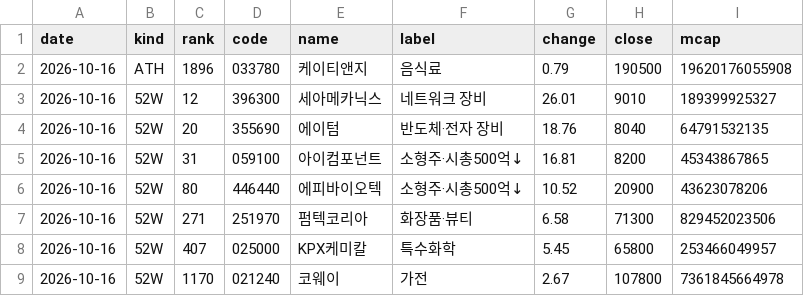
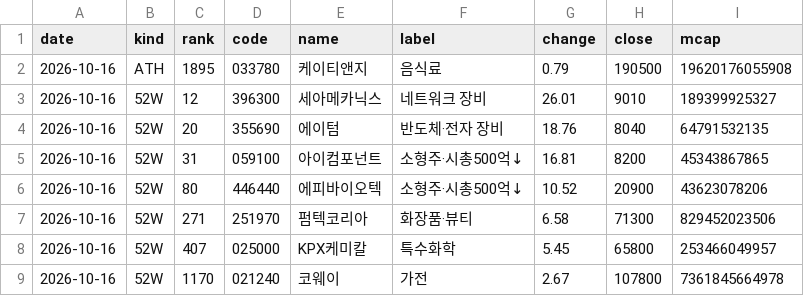
Before and after one commit to kk-aid/sector-mood, a CSV file: data/newhigh/kr/2026-10.csv, drawn as a sheet.

```diff
--- a/data/newhigh/kr/2026-10.csv
+++ b/data/newhigh/kr/2026-10.csv
@@ -1,3 +1,3 @@
 date,kind,rank,code,name,label,change,close,mcap
-2026-10-16,ATH,1896,033780,케이티앤지,음식료,0.79,190500,19620176055908
+2026-10-16,ATH,1895,033780,케이티앤지,음식료,0.79,190500,19620176055908
 2026-10-16,52W,12,396300,세아메카닉스,네트워크 장비,26.01,9010,189399925327
```
Also changed, not shown: data/newhigh/jp/2026-10.csv, data/newhigh/us/2026-10.csv, 9 other files.
